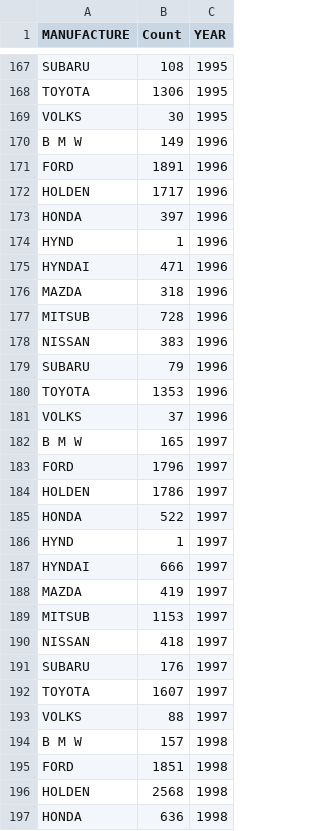
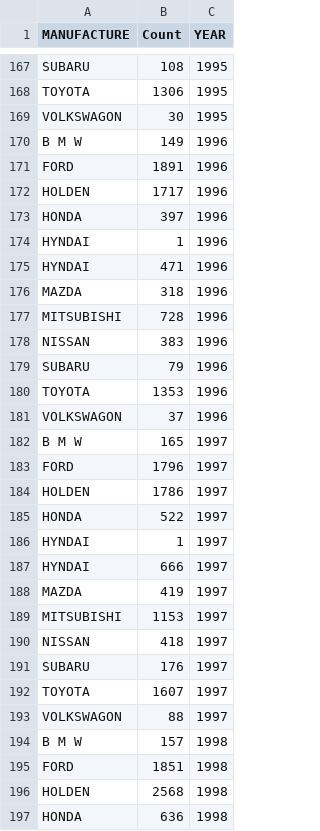
Before and after one commit to kang0008/FIT3179assignment2, a CSV file: data/accident_make_yearV3.csv, drawn as a sheet; only a part is shown, gaps mark what is left out; the diff covers the shown part only.

```diff
--- a/data/accident_make_yearV3.csv
+++ b/data/accident_make_yearV3.csv
@@ -168,3 +168,3 @@ SUBARU,108,1995
 TOYOTA,1306,1995
-VOLKS ,30,1995
+VOLKSWAGON,30,1995
 B M W ,149,1996
@@ -173,6 +173,6 @@ HOLDEN,1717,1996
 HONDA ,397,1996
-HYND  ,1,1996
+HYNDAI,1,1996
 HYNDAI,471,1996
 MAZDA ,318,1996
-MITSUB,728,1996
+MITSUBISHI,728,1996
 NISSAN,383,1996
@@ -180,3 +180,3 @@ SUBARU,79,1996
 TOYOTA,1353,1996
-VOLKS ,37,1996
+VOLKSWAGON,37,1996
 B M W ,165,1997
@@ -185,6 +185,6 @@ HOLDEN,1786,1997
 HONDA ,522,1997
-HYND  ,1,1997
+HYNDAI,1,1997
 HYNDAI,666,1997
 MAZDA ,419,1997
-MITSUB,1153,1997
+MITSUBISHI,1153,1997
 NISSAN,418,1997
@@ -192,3 +192,3 @@ SUBARU,176,1997
 TOYOTA,1607,1997
-VOLKS ,88,1997
+VOLKSWAGON,88,1997
 B M W ,157,1998
```
Also changed, not shown: 109 edited cells elsewhere in this file.
